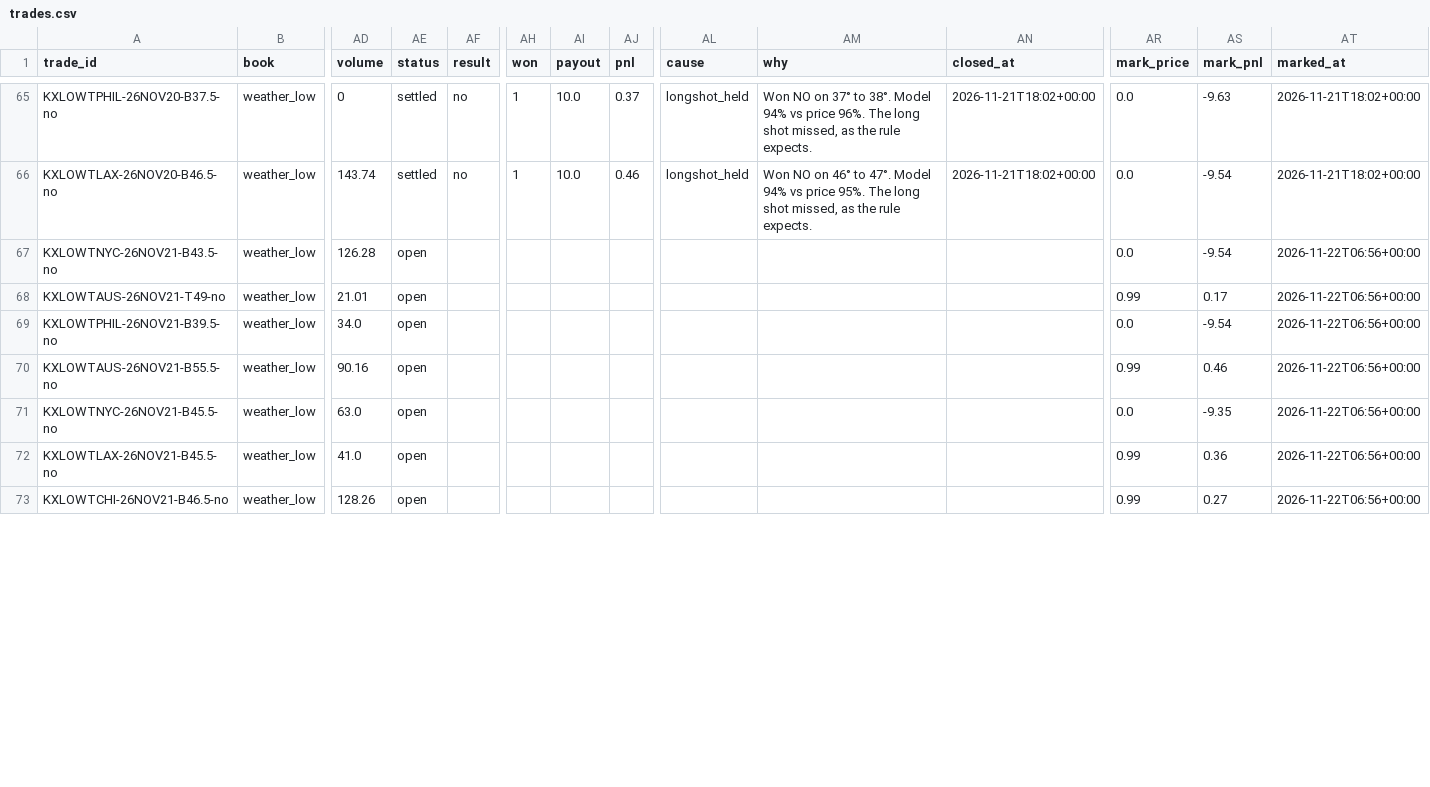
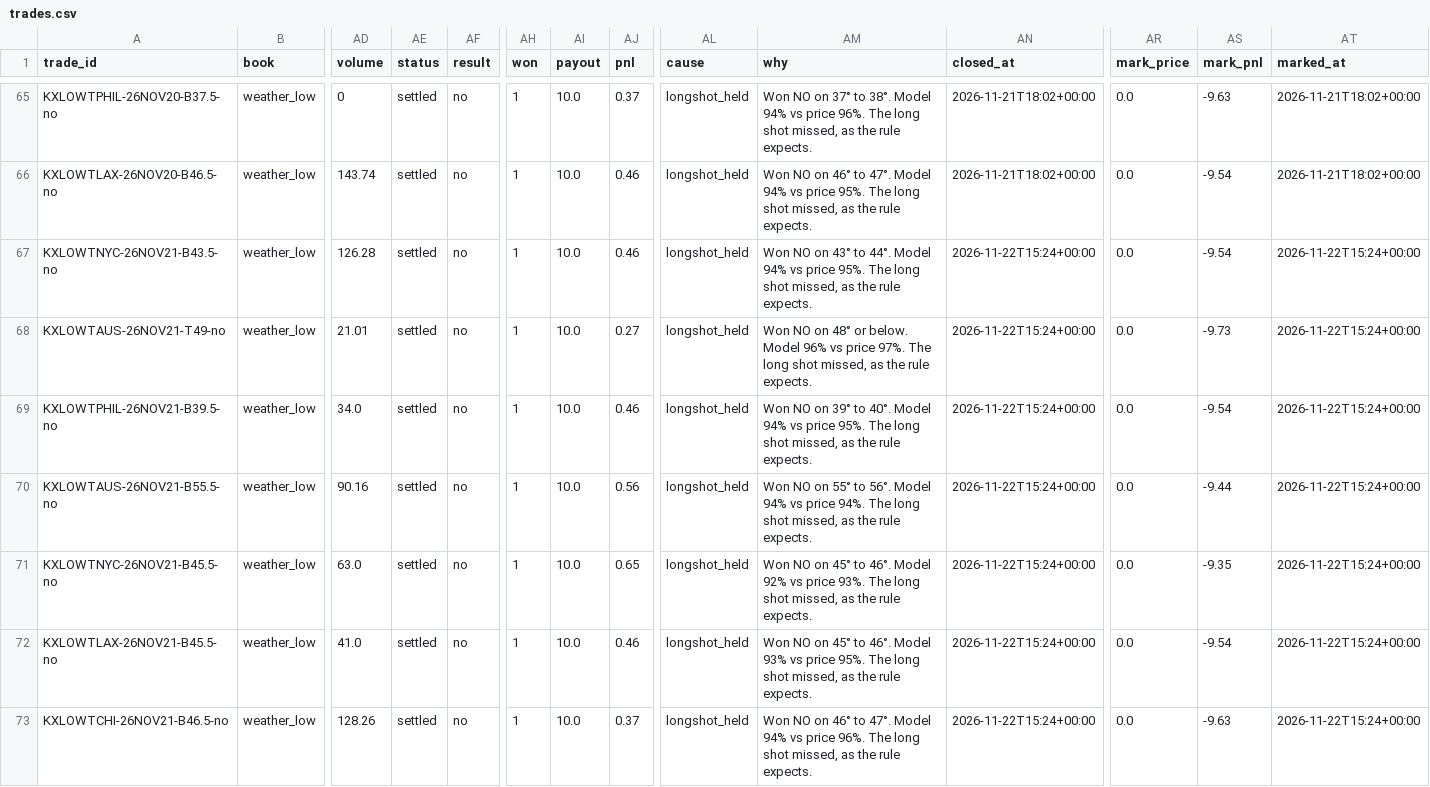
Before and after one commit to lazyloris/kalshi-analyzer, a CSV file: data/weather_low/trades.csv, drawn as a sheet; only a part is shown, gaps mark what is left out; the diff covers the shown part only; the diff names each change by its address in the sheet, - before the commit and + after, or states it on an @@ line.

```diff
--- a/data/weather_low/trades.csv
+++ b/data/weather_low/trades.csv
-AE67:AE73 (status): open
+AE67:AE73 (status): settled
-AF67:AF73 (result): (empty)
+AF67:AF73 (result): no
-AH67:AH73 (won): (empty)
+AH67:AH73 (won): 1
-AI67:AI73 (payout): (empty)
+AI67:AI73 (payout): 10.0
-AJ67 (pnl): (empty)
+AJ67 (pnl): 0.46
-AL67:AL73 (cause): (empty)
+AL67:AL73 (cause): longshot_held
-AM67 (why): (empty)
+AM67 (why): Won NO on 43° to 44°. Model 94% vs price 95%. The long shot missed, as the rule expects.
-AN67:AN73 (closed_at): (empty)
+AN67:AN73 (closed_at): 2026-11-22T15:24+00:00
-AT67:AT73 (marked_at): 2026-11-22T06:56+00:00
+AT67:AT73 (marked_at): 2026-11-22T15:24+00:00
-AJ68 (pnl): (empty)
+AJ68 (pnl): 0.27
-AM68 (why): (empty)
+AM68 (why): Won NO on 48° or below. Model 96% vs price 97%. The long shot missed, as the rule expects.
-AR68 (mark_price): 0.99
+AR68 (mark_price): 0.0
-AS68 (mark_pnl): 0.17
+AS68 (mark_pnl): -9.73
-AJ69 (pnl): (empty)
+AJ69 (pnl): 0.46
-AM69 (why): (empty)
+AM69 (why): Won NO on 39° to 40°. Model 94% vs price 95%. The long shot missed, as the rule expects.
-AJ70 (pnl): (empty)
+AJ70 (pnl): 0.56
-AM70 (why): (empty)
+AM70 (why): Won NO on 55° to 56°. Model 94% vs price 94%. The long shot missed, as the rule expects.
-AR70 (mark_price): 0.99
+AR70 (mark_price): 0.0
-AS70 (mark_pnl): 0.46
+AS70 (mark_pnl): -9.44
-AJ71 (pnl): (empty)
+AJ71 (pnl): 0.65
-AM71 (why): (empty)
+AM71 (why): Won NO on 45° to 46°. Model 92% vs price 93%. The long shot missed, as the rule expects.
-AJ72 (pnl): (empty)
+AJ72 (pnl): 0.46
-AM72 (why): (empty)
+AM72 (why): Won NO on 45° to 46°. Model 93% vs price 95%. The long shot missed, as the rule expects.
-AR72:AR73 (mark_price): 0.99
+AR72:AR73 (mark_price): 0.0
-AS72 (mark_pnl): 0.36
+AS72 (mark_pnl): -9.54
-AJ73 (pnl): (empty)
+AJ73 (pnl): 0.37
-AM73 (why): (empty)
+AM73 (why): Won NO on 46° to 47°. Model 94% vs price 96%. The long shot missed, as the rule expects.
-AS73 (mark_pnl): 0.27
+AS73 (mark_pnl): -9.63
```
Also changed, not shown: 1 added row and 44 edited cells elsewhere in this file, data/weather_high/actuals.csv, data/weather_high/forecasts.csv, 40 other files.
